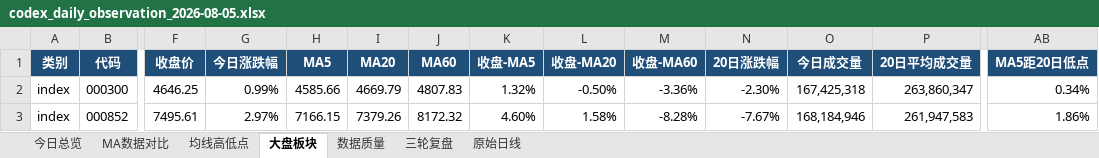
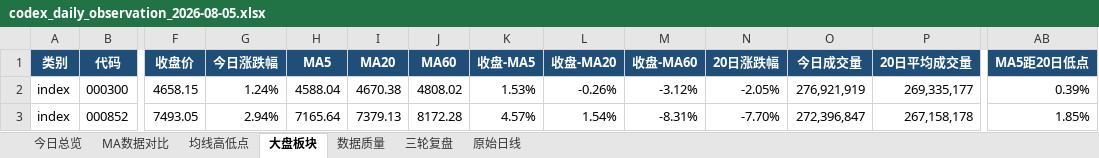
Before and after one commit to ghskb1949/a-share-dashboard, an Excel workbook: codex_daily_observation_2026-08-05.xlsx, sheet 大盘板块, drawn as a sheet; only a part is shown, gaps mark what is left out; values as stored, in another font and other column widths than the file's, no borders; the diff covers the shown part only; the diff names each change by its address in the sheet, - before the commit and + after, or states it on an @@ line.

```diff
--- a/codex_daily_observation_2026-08-05.xlsx (sheet 大盘板块)
+++ b/codex_daily_observation_2026-08-05.xlsx (sheet 大盘板块)
-F2 (收盘价): 4646.25
+F2 (收盘价): 4658.15
-G2 (今日涨跌幅): 0.99%
+G2 (今日涨跌幅): 1.24%
-H2 (MA5): 4585.66
+H2 (MA5): 4588.04
-I2 (MA20): 4669.79
+I2 (MA20): 4670.38
-J2 (MA60): 4807.83
+J2 (MA60): 4808.02
-K2 (收盘-MA5): 1.32%
+K2 (收盘-MA5): 1.53%
-L2 (收盘-MA20): -0.50%
+L2 (收盘-MA20): -0.26%
-M2 (收盘-MA60): -3.36%
+M2 (收盘-MA60): -3.12%
-N2 (20日涨跌幅): -2.30%
+N2 (20日涨跌幅): -2.05%
-O2 (今日成交量): 167,425,318
+O2 (今日成交量): 276,921,919
-P2 (20日平均成交量): 263,860,347
+P2 (20日平均成交量): 269,335,177
-AB2 (MA5距20日低点): 0.34%
+AB2 (MA5距20日低点): 0.39%
-F3 (收盘价): 7495.61
+F3 (收盘价): 7493.05
-G3 (今日涨跌幅): 2.97%
+G3 (今日涨跌幅): 2.94%
-H3 (MA5): 7166.15
+H3 (MA5): 7165.64
-I3 (MA20): 7379.26
+I3 (MA20): 7379.13
-J3 (MA60): 8172.32
+J3 (MA60): 8172.28
-K3 (收盘-MA5): 4.60%
+K3 (收盘-MA5): 4.57%
-L3 (收盘-MA20): 1.58%
+L3 (收盘-MA20): 1.54%
-M3 (收盘-MA60): -8.28%
+M3 (收盘-MA60): -8.31%
-N3 (20日涨跌幅): -7.67%
+N3 (20日涨跌幅): -7.70%
-O3 (今日成交量): 168,184,946
+O3 (今日成交量): 272,396,847
-P3 (20日平均成交量): 261,947,583
+P3 (20日平均成交量): 267,158,178
-AB3 (MA5距20日低点): 1.86%
+AB3 (MA5距20日低点): 1.85%
```
Also changed, not shown: 188 edited cells elsewhere in this sheet, sheet 原始日线, sheet 均线高低点, sheet MA数据对比, sheet 数据质量, sheet 今日总览, output/codex_daily_observation_2026-08-05.xlsx, 3 other files.
